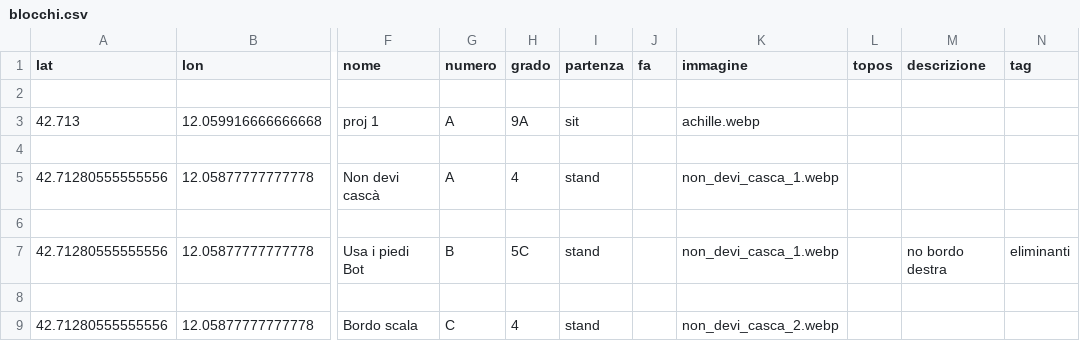
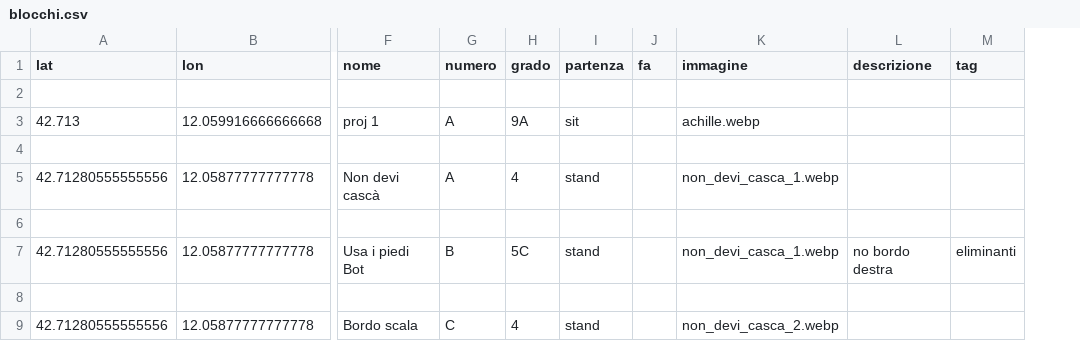
Before and after one commit to MichelangeloLeoni/st_sugano_boulder, a CSV file: data/blocchi.csv, drawn as a sheet; only a part is shown, gaps mark what is left out; the diff names each change by its address in the sheet, - before the commit and + after, or states it on an @@ line.

Commit message:
minor

```diff
--- a/data/blocchi.csv
+++ b/data/blocchi.csv
-column L (topos), empty
```
